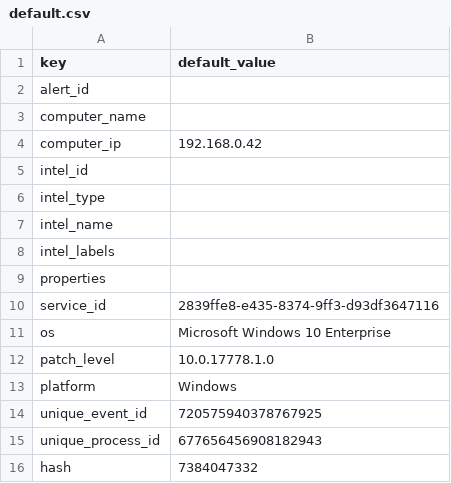
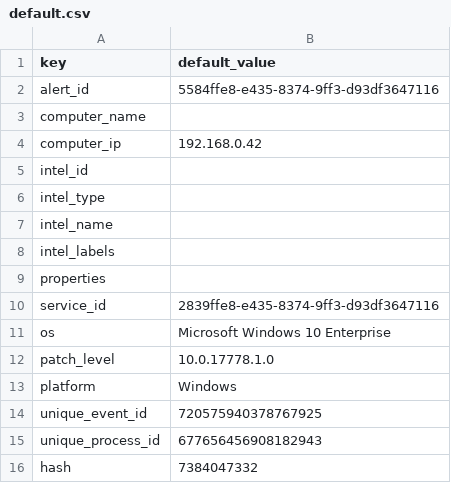
Before and after one commit to DevoInc/pCraft, a CSV file: logwriter/templates/tanium/default.csv, drawn as a sheet.

Commit message:
Improve tanium plugin

```diff
--- a/logwriter/templates/tanium/default.csv
+++ b/logwriter/templates/tanium/default.csv
@@ -1,3 +1,3 @@
 key,default_value
-alert_id,
+alert_id,5584ffe8-e435-8374-9ff3-d93df3647116
 computer_name,
```
Also changed, not shown: 1 other file.
